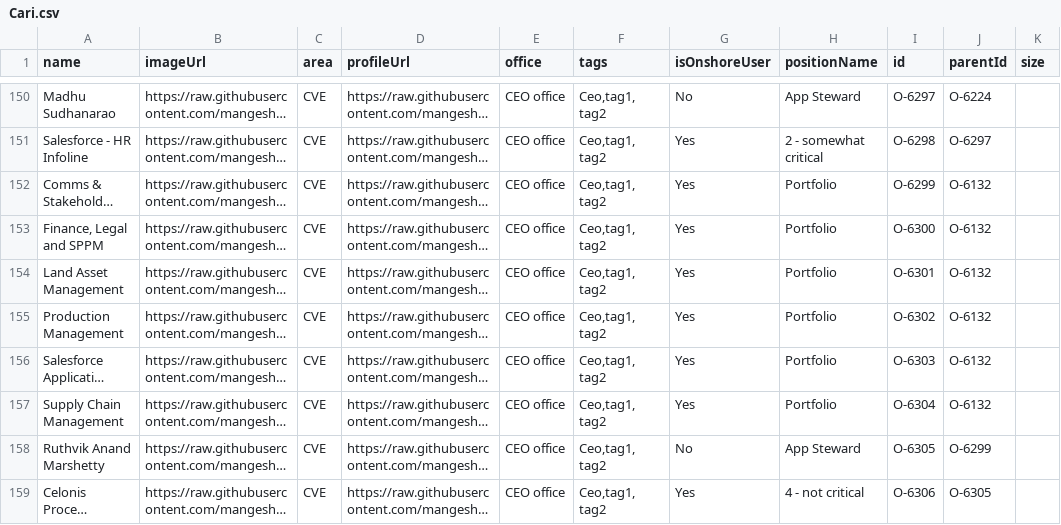
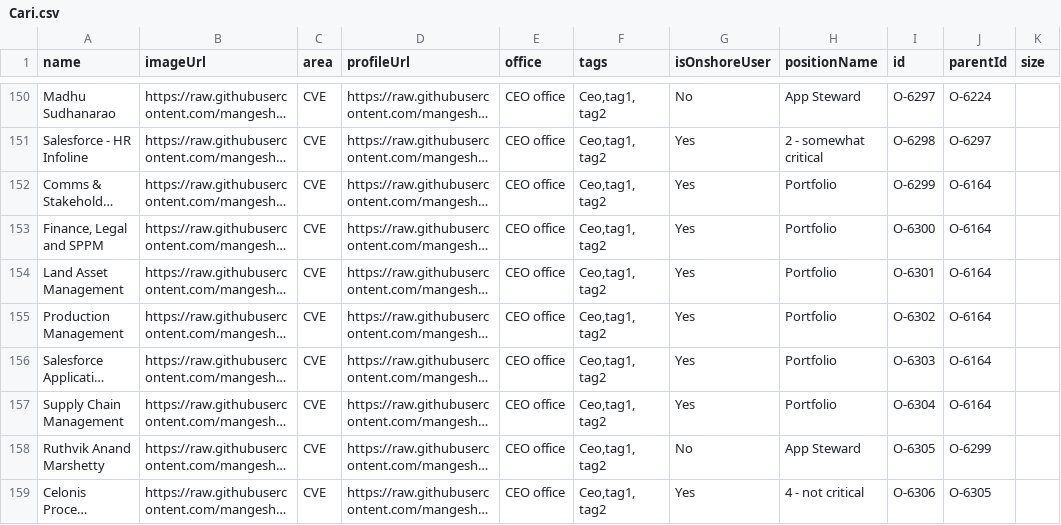
Before and after one commit to mangeshkhaire1988/OrgChart3, a CSV file: Cari.csv, drawn as a sheet; only a part is shown, gaps mark what is left out; long unchanged cells end in …; the diff names each change by its address in the sheet, - before the commit and + after, or states it on an @@ line.

Commit message:
Add files via upload

```diff
--- a/Cari.csv
+++ b/Cari.csv
-J152:J157 (parentId): O-6132
+J152:J157 (parentId): O-6164
```
